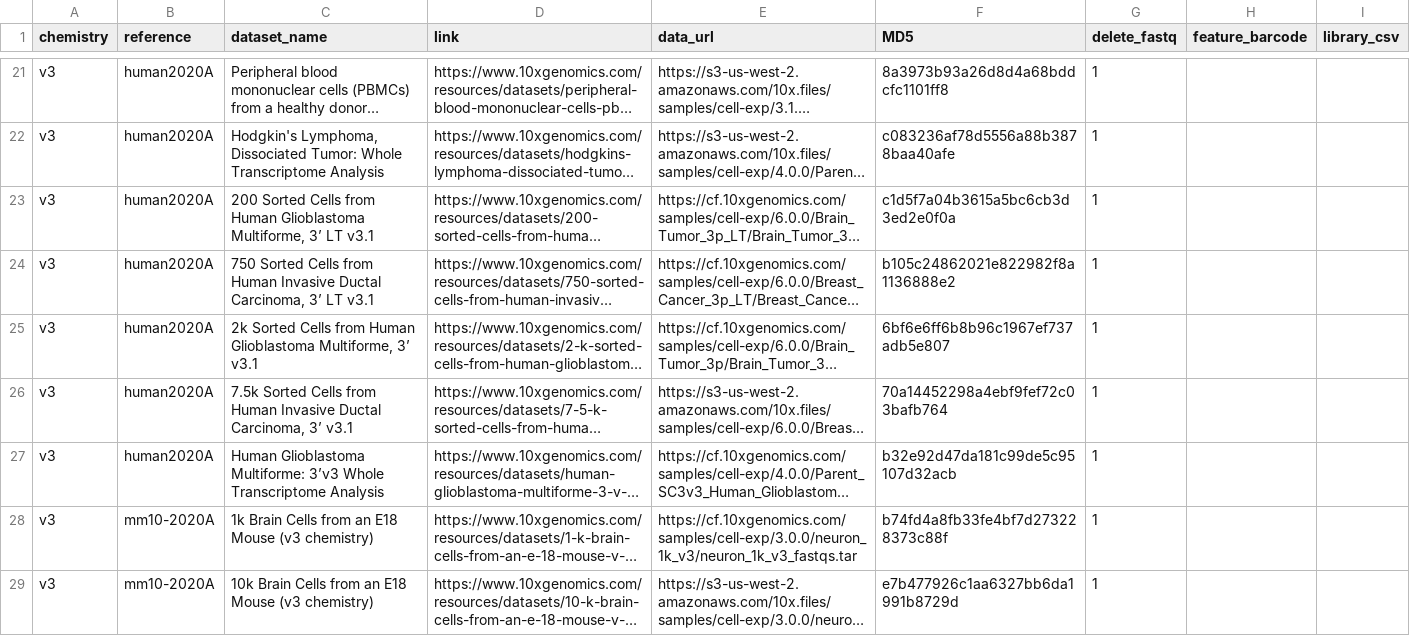
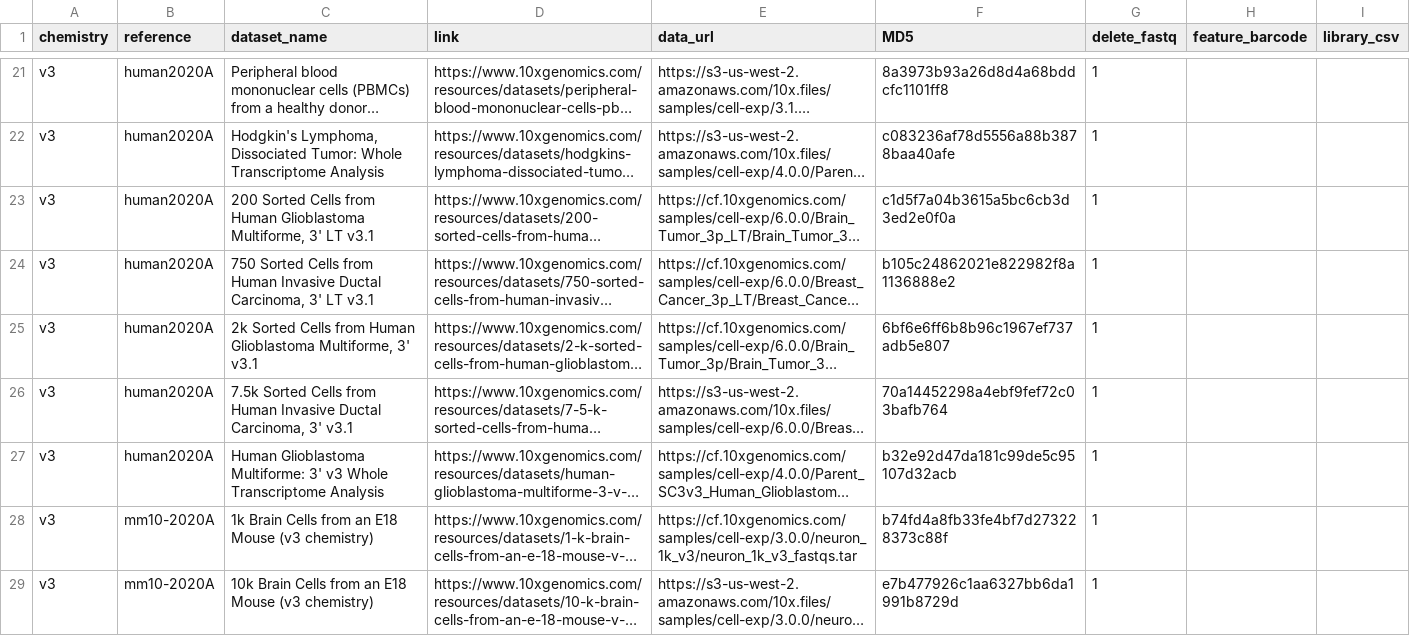
Before and after one commit to COMBINE-lab/quantaf, a TSV file: input_files/sample_sheet.tsv, drawn as a sheet; only a part is shown, gaps mark what is left out; long unchanged cells end in …; the diff names each change by its address in the sheet, - before the commit and + after, or states it on an @@ line.

```diff
--- a/input_files/sample_sheet.tsv
+++ b/input_files/sample_sheet.tsv
-C23 (dataset_name): …Glioblastoma Multiforme, 3’ LT v3.1
+C23 (dataset_name): …Glioblastoma Multiforme, 3' LT v3.1
-C24 (dataset_name): …Ductal Carcinoma, 3’ LT v3.1
+C24 (dataset_name): …Ductal Carcinoma, 3' LT v3.1
-C25 (dataset_name): …Glioblastoma Multiforme, 3’ v3.1
+C25 (dataset_name): …Glioblastoma Multiforme, 3' v3.1
-C26 (dataset_name): …Ductal Carcinoma, 3’ v3.1
+C26 (dataset_name): …Ductal Carcinoma, 3' v3.1
-C27 (dataset_name): …Glioblastoma Multiforme: 3’v3 Whole Transcriptome…
+C27 (dataset_name): …Glioblastoma Multiforme: 3' v3 Whole Transcriptome…
```
Also changed, not shown: 2 other files.
